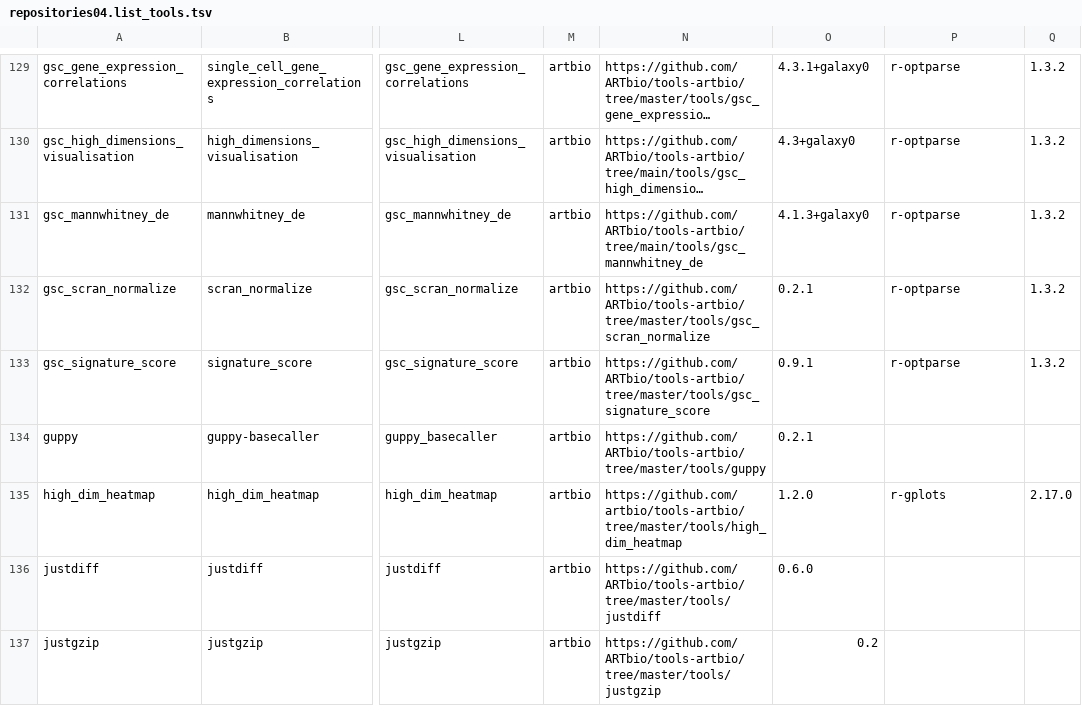
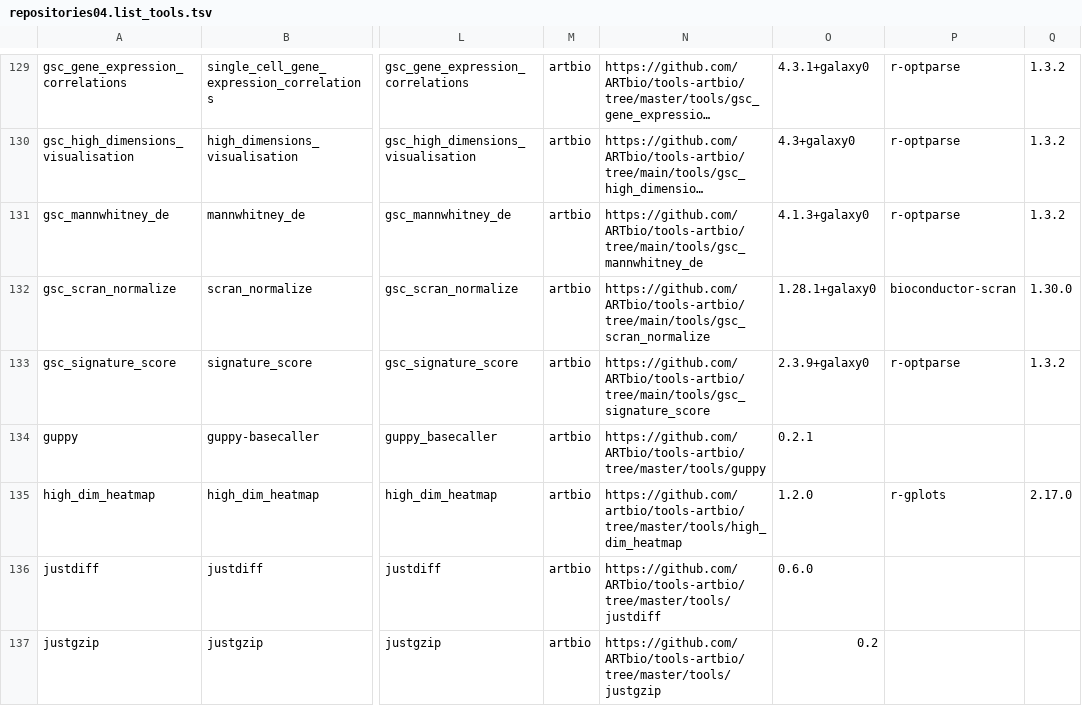
Before and after one commit to paulzierep/galaxy_tool_extractor, a TSV file: results/repositories04.list_tools.tsv, drawn as a sheet; only a part is shown, gaps mark what is left out; long unchanged cells end in …; the diff names each change by its address in the sheet, - before the commit and + after, or states it on an @@ line.

```diff
--- a/results/repositories04.list_tools.tsv
+++ b/results/repositories04.list_tools.tsv
-N132: https://github.com/ARTbio/tools-artbio/tree/master/tools/gsc_scran_normalize
+N132: https://github.com/ARTbio/tools-artbio/tree/main/tools/gsc_scran_normalize
-O132: 0.2.1
+O132: 1.28.1+galaxy0
-P132: r-optparse
+P132: bioconductor-scran
-Q132: 1.3.2
+Q132: 1.30.0
-N133: https://github.com/ARTbio/tools-artbio/tree/master/tools/gsc_signature_score
+N133: https://github.com/ARTbio/tools-artbio/tree/main/tools/gsc_signature_score
-O133: 0.9.1
+O133: 2.3.9+galaxy0
```
